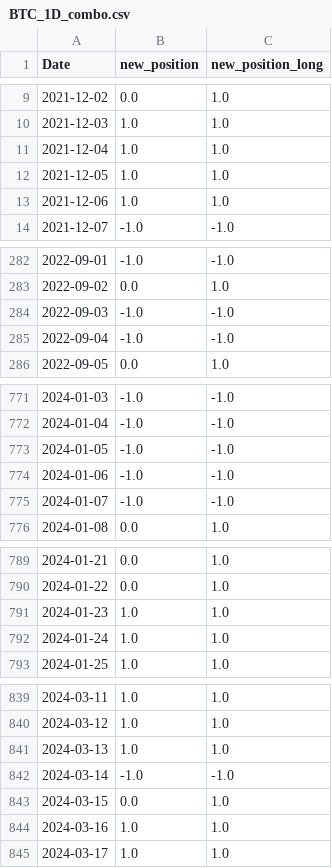
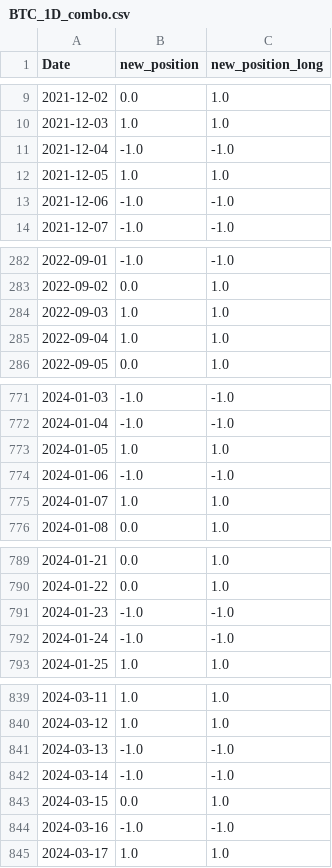
Before and after one commit to CRXIC/QuantConnect, a CSV file: crypto/BTC/BTC_1D_combo.csv, drawn as a sheet; only a part is shown, gaps mark what is left out; the diff covers the shown part only.

```diff
--- a/crypto/BTC/BTC_1D_combo.csv
+++ b/crypto/BTC/BTC_1D_combo.csv
@@ -10,5 +10,5 @@ Date,new_position,new_position_long
 2021-12-03,1.0,1.0
-2021-12-04,1.0,1.0
+2021-12-04,-1.0,-1.0
 2021-12-05,1.0,1.0
-2021-12-06,1.0,1.0
+2021-12-06,-1.0,-1.0
 2021-12-07,-1.0,-1.0
@@ -283,4 +283,4 @@ Date,new_position,new_position_long
 2022-09-02,0.0,1.0
-2022-09-03,-1.0,-1.0
-2022-09-04,-1.0,-1.0
+2022-09-03,1.0,1.0
+2022-09-04,1.0,1.0
 2022-09-05,0.0,1.0
@@ -772,5 +772,5 @@ Date,new_position,new_position_long
 2024-01-04,-1.0,-1.0
-2024-01-05,-1.0,-1.0
+2024-01-05,1.0,1.0
 2024-01-06,-1.0,-1.0
-2024-01-07,-1.0,-1.0
+2024-01-07,1.0,1.0
 2024-01-08,0.0,1.0
@@ -790,4 +790,4 @@ Date,new_position,new_position_long
 2024-01-22,0.0,1.0
-2024-01-23,1.0,1.0
-2024-01-24,1.0,1.0
+2024-01-23,-1.0,-1.0
+2024-01-24,-1.0,-1.0
 2024-01-25,1.0,1.0
@@ -840,6 +840,6 @@ Date,new_position,new_position_long
 2024-03-12,1.0,1.0
-2024-03-13,1.0,1.0
+2024-03-13,-1.0,-1.0
 2024-03-14,-1.0,-1.0
 2024-03-15,0.0,1.0
-2024-03-16,1.0,1.0
+2024-03-16,-1.0,-1.0
 2024-03-17,1.0,1.0
```
Also changed, not shown: 94 edited cells elsewhere in this file.
